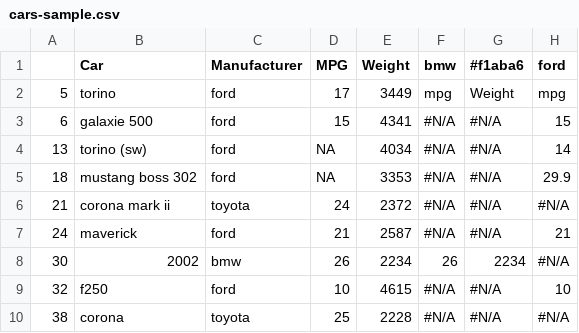
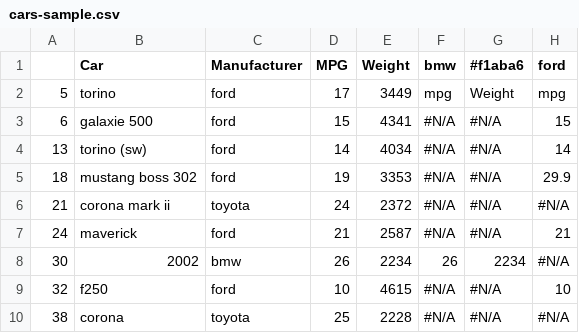
Before and after one commit to cs480x-22c/a2-DataVis-5Ways, a CSV file: excel/cars-sample.csv, drawn as a sheet; only a part is shown; the diff names each change by its address in the sheet, - before the commit and + after, or states it on an @@ line.

Commit message:
ass excel

```diff
--- a/excel/cars-sample.csv
+++ b/excel/cars-sample.csv
-D4 (MPG): NA
+D4 (MPG): 14
-D5 (MPG): NA
+D5 (MPG): 19
```
Also changed, not shown: 4 other files.
